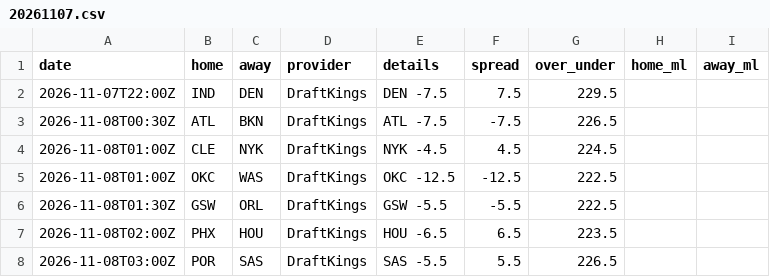
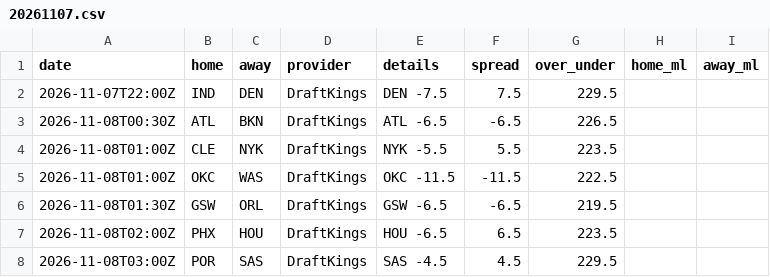
Before and after one commit to jvector26/JIMBO, a CSV file: live/2026/odds/20261107.csv, drawn as a sheet.

```diff
--- a/live/2026/odds/20261107.csv
+++ b/live/2026/odds/20261107.csv
@@ -2,7 +2,7 @@ date,home,away,provider,details,spread,over_under,home_ml,away_ml
 2026-11-07T22:00Z,IND,DEN,DraftKings,DEN -7.5,7.5,229.5,,
-2026-11-08T00:30Z,ATL,BKN,DraftKings,ATL -7.5,-7.5,226.5,,
-2026-11-08T01:00Z,CLE,NYK,DraftKings,NYK -4.5,4.5,224.5,,
-2026-11-08T01:00Z,OKC,WAS,DraftKings,OKC -12.5,-12.5,222.5,,
-2026-11-08T01:30Z,GSW,ORL,DraftKings,GSW -5.5,-5.5,222.5,,
+2026-11-08T00:30Z,ATL,BKN,DraftKings,ATL -6.5,-6.5,226.5,,
+2026-11-08T01:00Z,CLE,NYK,DraftKings,NYK -5.5,5.5,223.5,,
+2026-11-08T01:00Z,OKC,WAS,DraftKings,OKC -11.5,-11.5,222.5,,
+2026-11-08T01:30Z,GSW,ORL,DraftKings,GSW -6.5,-6.5,219.5,,
 2026-11-08T02:00Z,PHX,HOU,DraftKings,HOU -6.5,6.5,223.5,,
-2026-11-08T03:00Z,POR,SAS,DraftKings,SAS -5.5,5.5,226.5,,
+2026-11-08T03:00Z,POR,SAS,DraftKings,SAS -4.5,4.5,229.5,,
```
Also changed, not shown: live/2026/injuries.csv, live/2026/pregame.csv, 3 other files.
